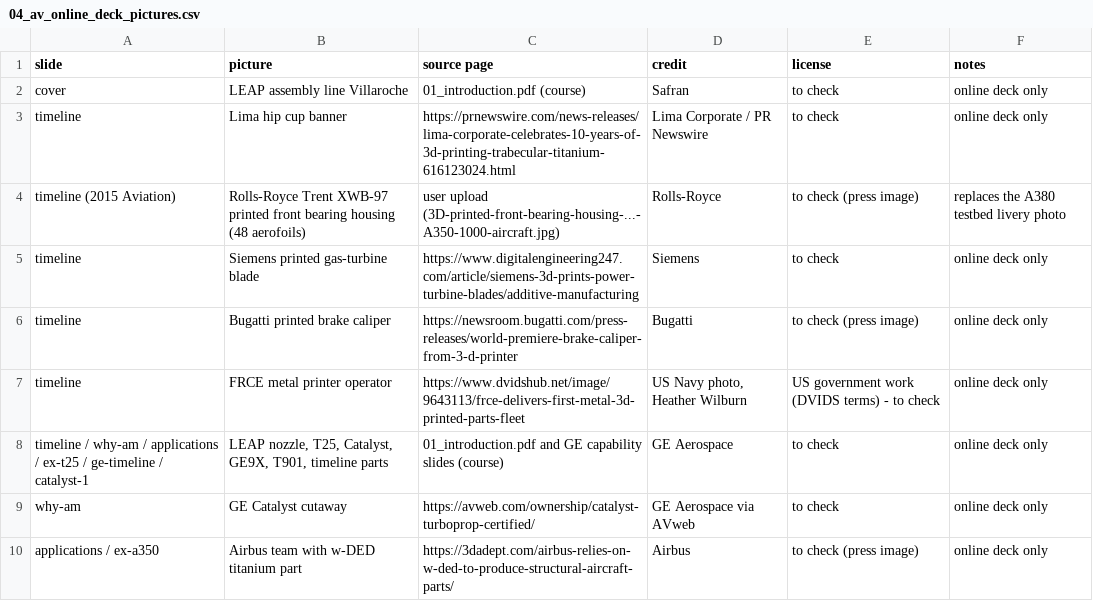
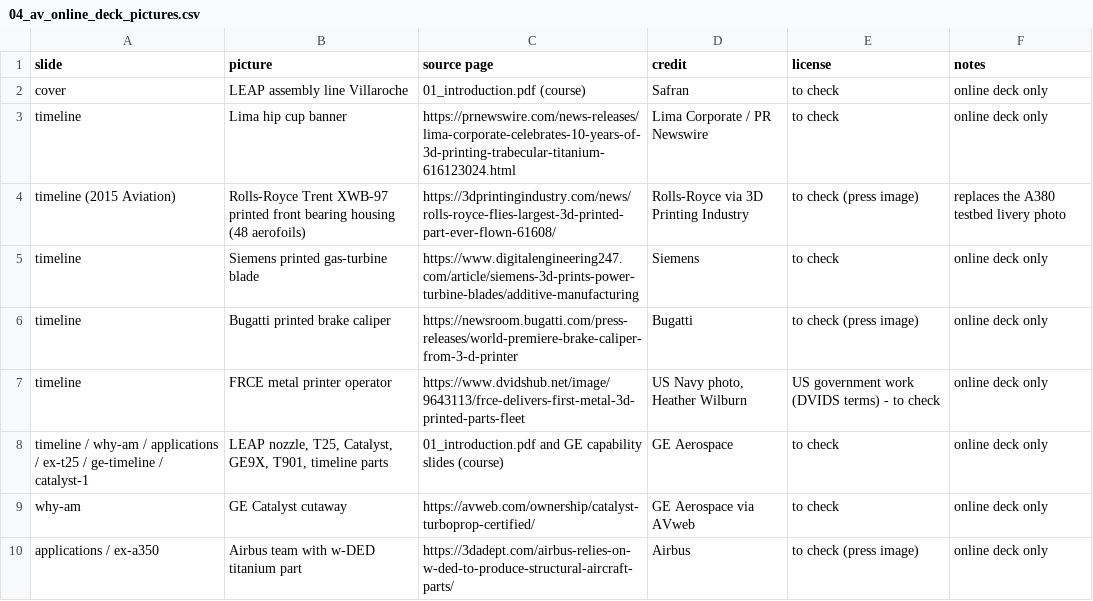
Before and after one commit to aconstant-lms/X-FabAdd, a CSV file: 04_industries/aviation/figures/04_av_online_deck_pictures.csv, drawn as a sheet; only a part is shown.

```diff
--- a/04_industries/aviation/figures/04_av_online_deck_pictures.csv
+++ b/04_industries/aviation/figures/04_av_online_deck_pictures.csv
@@ -3,3 +3,3 @@ cover,LEAP assembly line Villaroche,01_introduction.pdf (course),Safran,to check
 timeline,Lima hip cup banner,https://prnewswire.com/news-releases/lima-corporate-celebrates-10-years-of-3d-printing-trabecular-titanium-616123024.html,Lima Corporate / PR Newswire,to check,online deck only
-timeline (2015 Aviation),Rolls-Royce Trent XWB-97 printed front bearing housing (48 aerofoils),user upload (3D-printed-front-bearing-housing-...-A350-1000-aircraft.jpg),Rolls-Royce,to check (press image),replaces the A380 testbed livery photo
+timeline (2015 Aviation),Rolls-Royce Trent XWB-97 printed front bearing housing (48 aerofoils),https://3dprintingindustry.com/news/rolls-royce-flies-largest-3d-printed-part-ever-flown-61608/,Rolls-Royce via 3D Printing Industry,to check (press image),replaces the A380 testbed livery photo
 timeline,Siemens printed gas-turbine blade,https://www.digitalengineering247.com/article/siemens-3d-prints-power-turbine-blades/additive-manufacturing,Siemens,to check,online deck only
```
